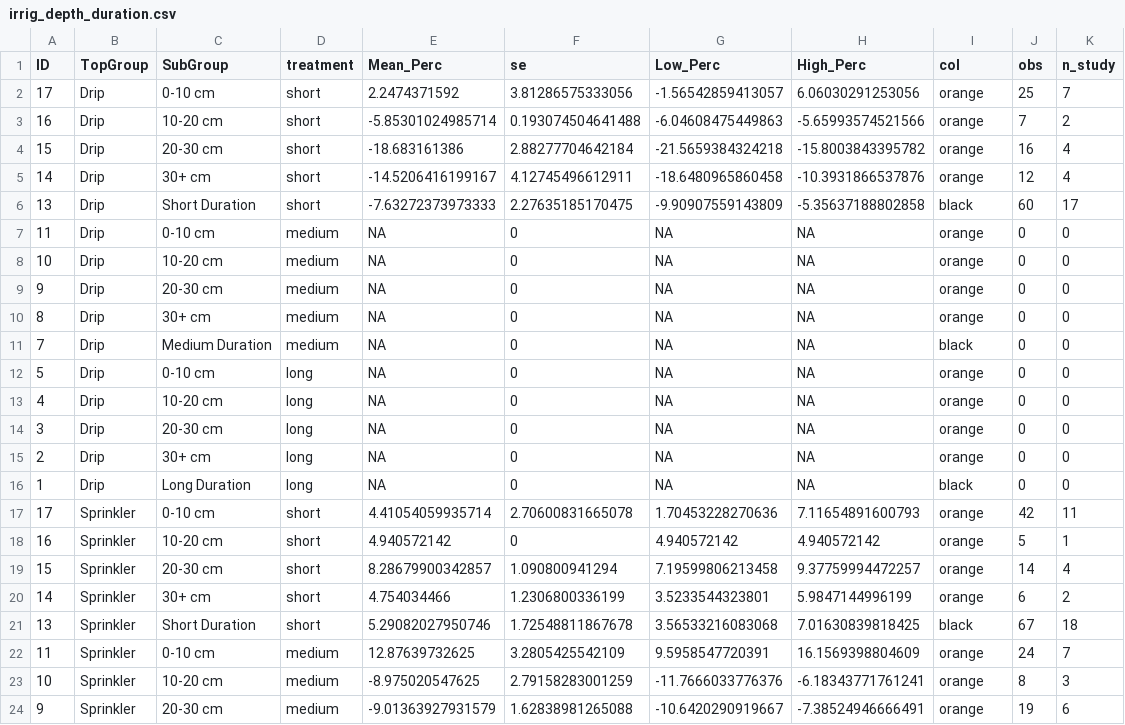
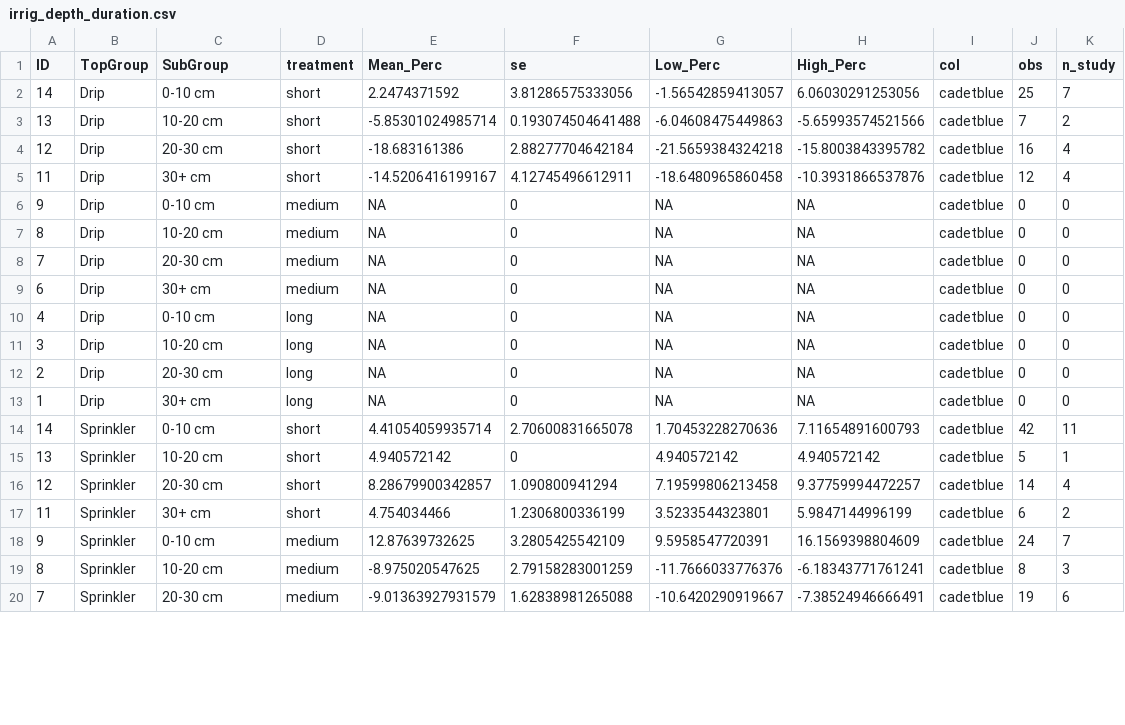
Before and after one commit to dsemde/aggp2_meta-analysis, a CSV file: datasets/irrig_depth_duration.csv, drawn as a sheet; only a part is shown; the diff covers the shown part only.

```diff
--- a/datasets/irrig_depth_duration.csv
+++ b/datasets/irrig_depth_duration.csv
@@ -1,24 +1,20 @@
 ID,TopGroup,SubGroup,treatment,Mean_Perc,se,Low_Perc,High_Perc,col,obs,n_study
-17,Drip,0-10 cm,short,2.2474371592,3.81286575333056,-1.56542859413057,6.06030291253056,orange,25,7
-16,Drip,10-20 cm,short,-5.85301024985714,0.193074504641488,-6.04608475449863,-5.65993574521566,orange,7,2
-15,Drip,20-30 cm,short,-18.683161386,2.88277704642184,-21.5659384324218,-15.8003843395782,orange,16,4
-14,Drip,30+ cm,short,-14.5206416199167,4.12745496612911,-18.6480965860458,-10.3931866537876,orange,12,4
-13,Drip,Short Duration,short,-7.63272373973333,2.27635185170475,-9.90907559143809,-5.35637188802858,black,60,17
-11,Drip,0-10 cm,medium,NA,0,NA,NA,orange,0,0
-10,Drip,10-20 cm,medium,NA,0,NA,NA,orange,0,0
-9,Drip,20-30 cm,medium,NA,0,NA,NA,orange,0,0
-8,Drip,30+ cm,medium,NA,0,NA,NA,orange,0,0
-7,Drip,Medium Duration,medium,NA,0,NA,NA,black,0,0
-5,Drip,0-10 cm,long,NA,0,NA,NA,orange,0,0
-4,Drip,10-20 cm,long,NA,0,NA,NA,orange,0,0
-3,Drip,20-30 cm,long,NA,0,NA,NA,orange,0,0
-2,Drip,30+ cm,long,NA,0,NA,NA,orange,0,0
-1,Drip,Long Duration,long,NA,0,NA,NA,black,0,0
-17,Sprinkler,0-10 cm,short,4.41054059935714,2.70600831665078,1.70453228270636,7.11654891600793,orange,42,11
-16,Sprinkler,10-20 cm,short,4.940572142,0,4.940572142,4.940572142,orange,5,1
-15,Sprinkler,20-30 cm,short,8.28679900342857,1.090800941294,7.19599806213458,9.37759994472257,orange,14,4
-14,Sprinkler,30+ cm,short,4.754034466,1.2306800336199,3.5233544323801,5.9847144996199,orange,6,2
-13,Sprinkler,Short Duration,short,5.29082027950746,1.72548811867678,3.56533216083068,7.01630839818425,black,67,18
-11,Sprinkler,0-10 cm,medium,12.87639732625,3.2805425542109,9.5958547720391,16.1569398804609,orange,24,7
-10,Sprinkler,10-20 cm,medium,-8.975020547625,2.79158283001259,-11.7666033776376,-6.18343771761241,orange,8,3
-9,Sprinkler,20-30 cm,medium,-9.01363927931579,1.62838981265088,-10.6420290919667,-7.38524946666491,orange,19,6
+14,Drip,0-10 cm,short,2.2474371592,3.81286575333056,-1.56542859413057,6.06030291253056,cadetblue,25,7
+13,Drip,10-20 cm,short,-5.85301024985714,0.193074504641488,-6.04608475449863,-5.65993574521566,cadetblue,7,2
+12,Drip,20-30 cm,short,-18.683161386,2.88277704642184,-21.5659384324218,-15.8003843395782,cadetblue,16,4
+11,Drip,30+ cm,short,-14.5206416199167,4.12745496612911,-18.6480965860458,-10.3931866537876,cadetblue,12,4
+9,Drip,0-10 cm,medium,NA,0,NA,NA,cadetblue,0,0
+8,Drip,10-20 cm,medium,NA,0,NA,NA,cadetblue,0,0
+7,Drip,20-30 cm,medium,NA,0,NA,NA,cadetblue,0,0
+6,Drip,30+ cm,medium,NA,0,NA,NA,cadetblue,0,0
+4,Drip,0-10 cm,long,NA,0,NA,NA,cadetblue,0,0
+3,Drip,10-20 cm,long,NA,0,NA,NA,cadetblue,0,0
+2,Drip,20-30 cm,long,NA,0,NA,NA,cadetblue,0,0
+1,Drip,30+ cm,long,NA,0,NA,NA,cadetblue,0,0
+14,Sprinkler,0-10 cm,short,4.41054059935714,2.70600831665078,1.70453228270636,7.11654891600793,cadetblue,42,11
+13,Sprinkler,10-20 cm,short,4.940572142,0,4.940572142,4.940572142,cadetblue,5,1
+12,Sprinkler,20-30 cm,short,8.28679900342857,1.090800941294,7.19599806213458,9.37759994472257,cadetblue,14,4
+11,Sprinkler,30+ cm,short,4.754034466,1.2306800336199,3.5233544323801,5.9847144996199,cadetblue,6,2
+9,Sprinkler,0-10 cm,medium,12.87639732625,3.2805425542109,9.5958547720391,16.1569398804609,cadetblue,24,7
+8,Sprinkler,10-20 cm,medium,-8.975020547625,2.79158283001259,-11.7666033776376,-6.18343771761241,cadetblue,8,3
+7,Sprinkler,20-30 cm,medium,-9.01363927931579,1.62838981265088,-10.6420290919667,-7.38524946666491,cadetblue,19,6
```
Also changed, not shown: 5 removed rows and 34 edited cells elsewhere in this file, datasets/aridity_depth_duration.csv, datasets/texture_depth_duration.csv, 15 other files.
